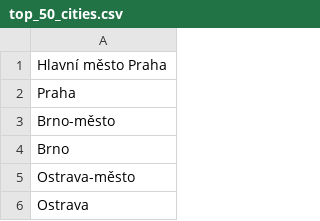
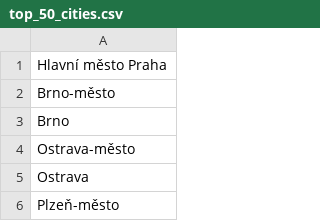
Before and after one commit to xkrejc70/mit-UPA-project, a CSV file: data_static/top_50_cities.csv, drawn as a sheet; only a part is shown; the shorter side is filled out with more unchanged rows.

```diff
--- a/data_static/top_50_cities.csv
+++ b/data_static/top_50_cities.csv
@@ -1,3 +1,2 @@
 Hlavní město Praha
-Praha
 Brno-město
```
Also changed, not shown: 3 other files.
